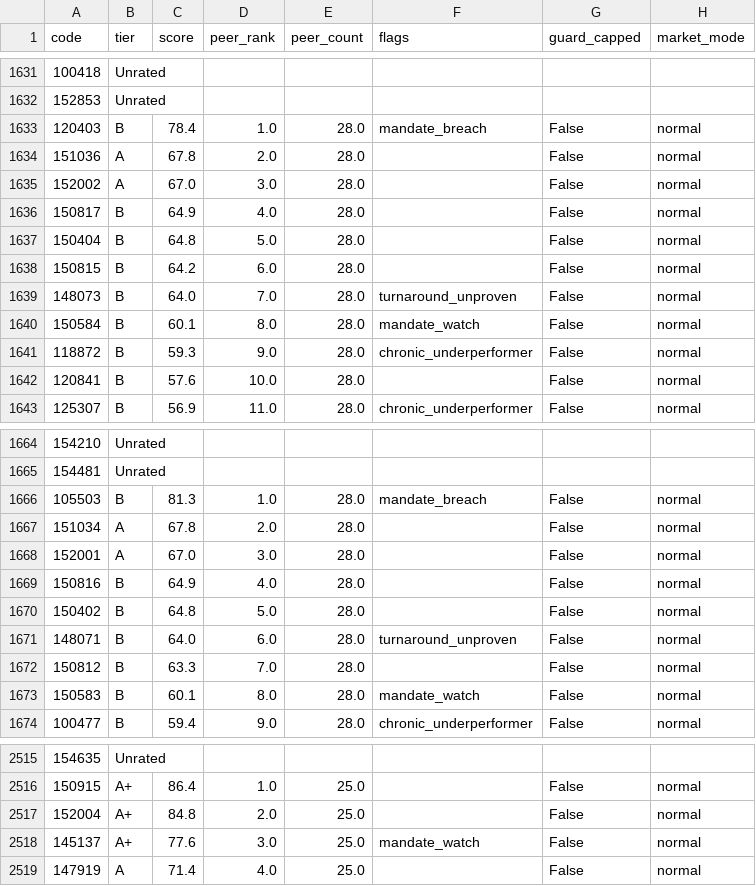
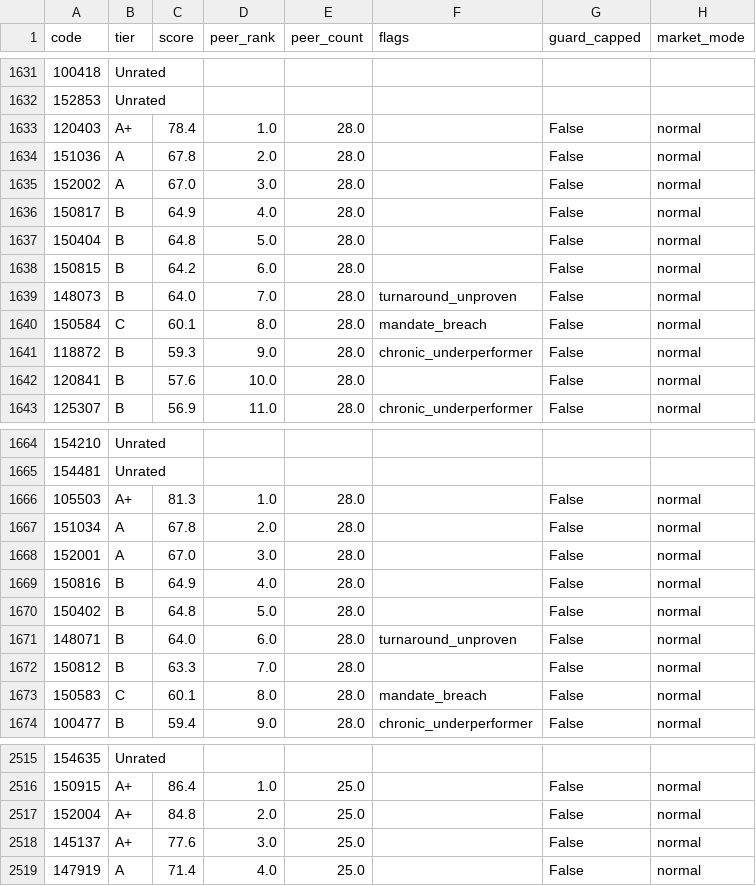
Before and after one commit to aeternawealth/aeterna-mf-engine, a CSV file: outputs/ratings_snapshot.csv, drawn as a sheet; only a part is shown, gaps mark what is left out; the diff covers the shown part only; the diff names each change by its address in the sheet, - before the commit and + after, or states it on an @@ line.

```diff
--- a/outputs/ratings_snapshot.csv
+++ b/outputs/ratings_snapshot.csv
-B1633 (tier): B
+B1633 (tier): A+
-F1633 (flags): mandate_breach
+F1633 (flags): (empty)
-B1640 (tier): B
+B1640 (tier): C
-F1640 (flags): mandate_watch
+F1640 (flags): mandate_breach
-B1666 (tier): B
+B1666 (tier): A+
-F1666 (flags): mandate_breach
+F1666 (flags): (empty)
-B1673 (tier): B
+B1673 (tier): C
-F1673 (flags): mandate_watch
+F1673 (flags): mandate_breach
-F2518 (flags): mandate_watch
+F2518 (flags): (empty)
```
Also changed, not shown: 1 edited cell elsewhere in this file, data/holdings/2026-10/_download_log.csv, data/holdings/2026-10/_mapping_report.csv, 27 other files.
